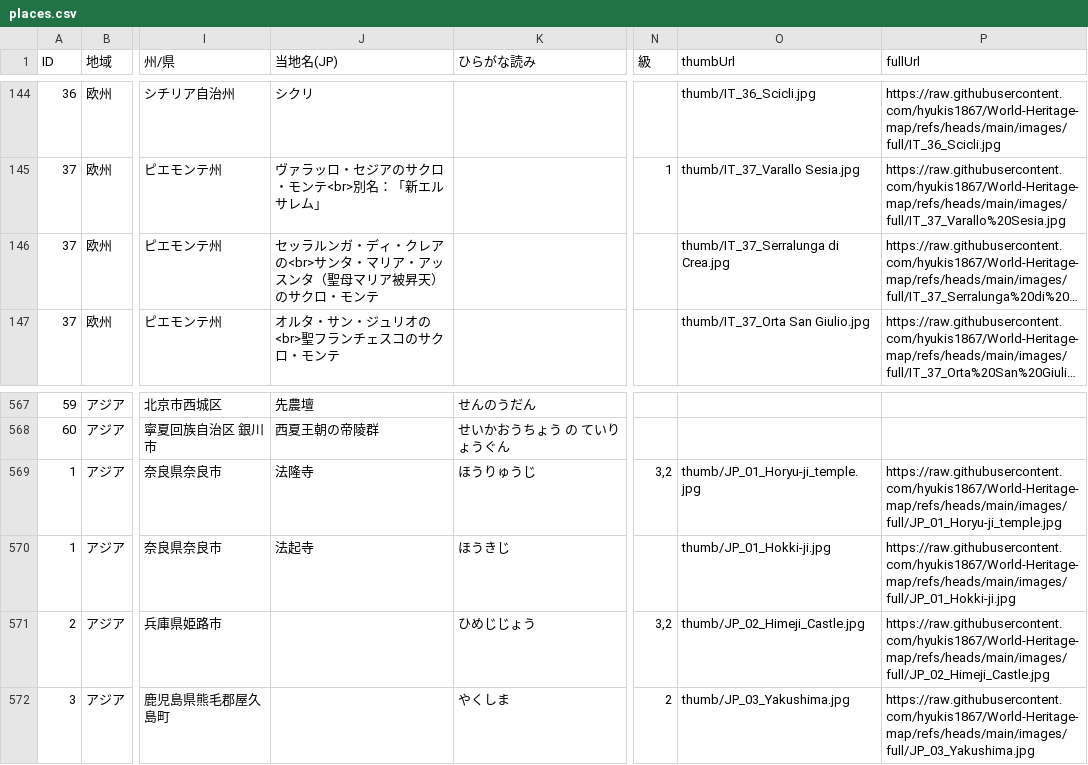
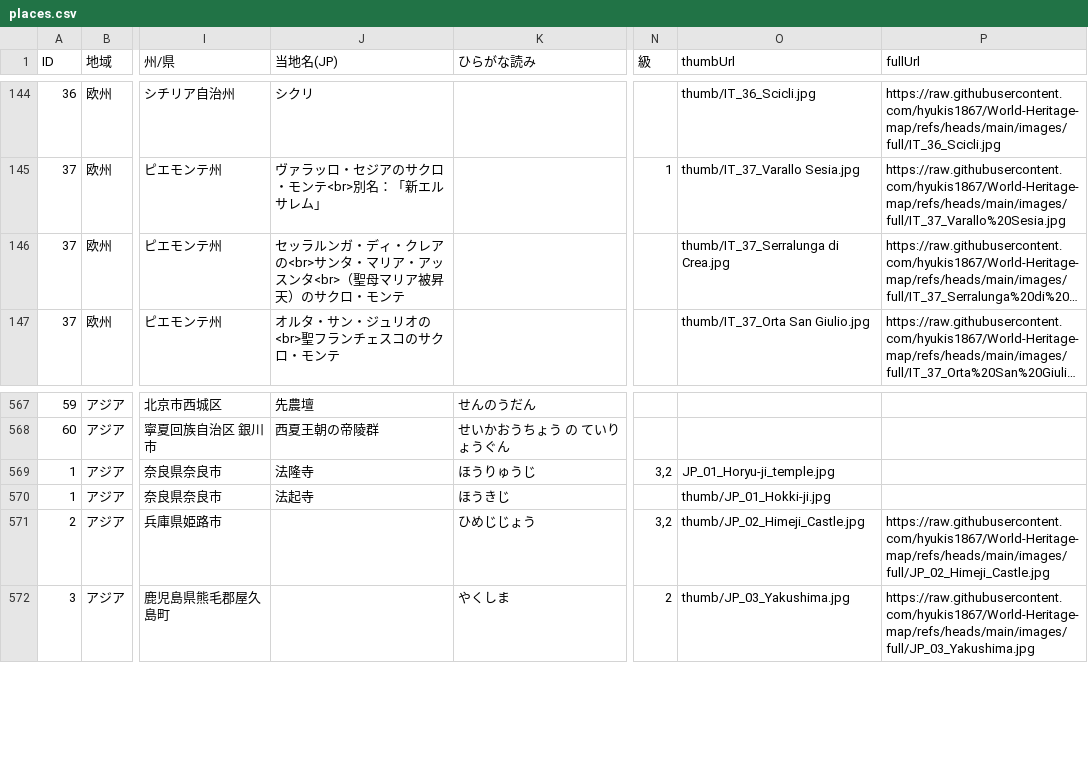
Before and after one commit to hyukis1867/World-Heritage-map, a CSV file: places.csv, drawn as a sheet; only a part is shown, gaps mark what is left out; long unchanged cells end in …; the diff names each change by its address in the sheet, - before the commit and + after, or states it on an @@ line.

Commit message:
Add files via upload

```diff
--- a/places.csv
+++ b/places.csv
-J146 (当地名(JP)): …ッスンタ（聖母マ…
+J146 (当地名(JP)): …ッスンタ<br>（聖母マ…
-O569 (thumbUrl): thumb/JP_01_Horyu-ji_temple.jpg
+O569 (thumbUrl): JP_01_Horyu-ji_temple.jpg
-P569 (fullUrl): https://raw.githubusercontent.com/hyukis1867/World-Heritage-map/refs/heads/main/images/full/JP_01_Horyu-ji_temple.jpg
+P569 (fullUrl): (empty)
-P570 (fullUrl): https://raw.githubusercontent.com/hyukis1867/World-Heritage-map/refs/heads/main/images/full/JP_01_Hokki-ji.jpg
+P570 (fullUrl): (empty)
```
